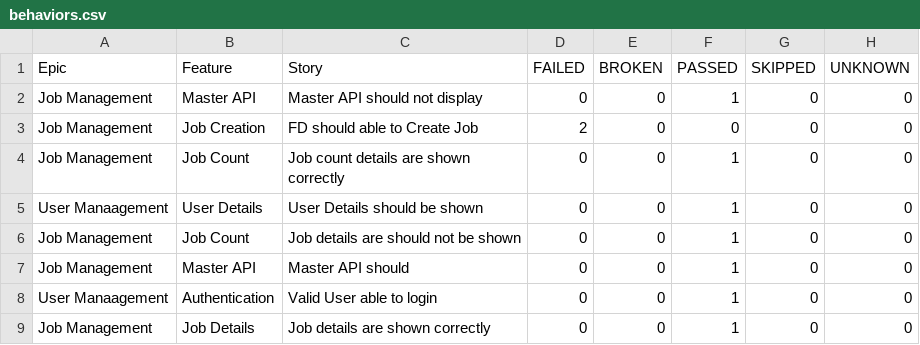
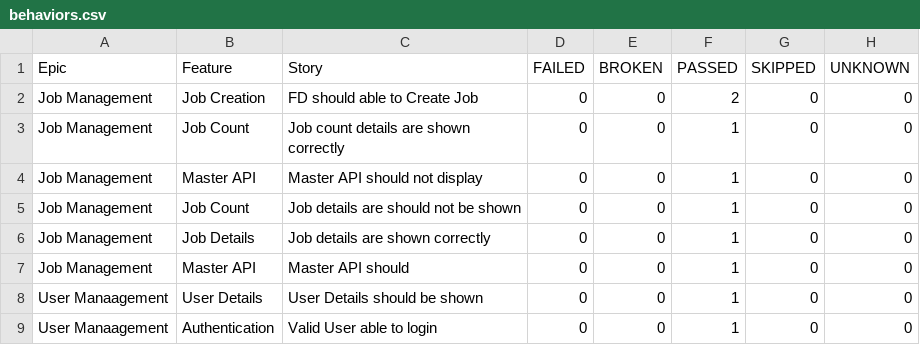
Before and after one commit to sailesh123kumar/PhoenixTestAutomationFramework, a CSV file: data/behaviors.csv, drawn as a sheet.

```diff
--- a/data/behaviors.csv
+++ b/data/behaviors.csv
@@ -1,9 +1,9 @@
 "Epic","Feature","Story","FAILED","BROKEN","PASSED","SKIPPED","UNKNOWN"
+"Job Management","Job Creation","FD should able to Create Job","0","0","2","0","0"
+"Job Management","Job Count","Job count details are shown correctly","0","0","1","0","0"
 "Job Management","Master API","Master API should not display","0","0","1","0","0"
-"Job Management","Job Creation","FD should able to Create Job","2","0","0","0","0"
-"Job Management","Job Count","Job count details are shown correctly","0","0","1","0","0"
+"Job Management","Job Count","Job details are should not be shown","0","0","1","0","0"
+"Job Management","Job Details","Job details are shown correctly","0","0","1","0","0"
+"Job Management","Master API","Master API should","0","0","1","0","0"
 "User Manaagement","User Details","User Details should be shown","0","0","1","0","0"
-"Job Management","Job Count","Job details are should not be shown","0","0","1","0","0"
-"Job Management","Master API","Master API should","0","0","1","0","0"
 "User Manaagement","Authentication","Valid User able to login","0","0","1","0","0"
-"Job Management","Job Details","Job details are shown correctly","0","0","1","0","0"
```
Also changed, not shown: data/suites.csv, 56 other files.
